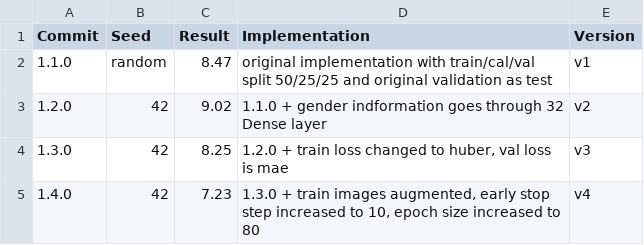
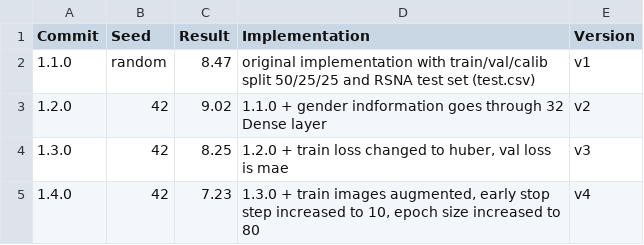
Before and after one commit to m-emir-soydal/boneage-regression, a CSV file: result.csv, drawn as a sheet.

```diff
--- a/result.csv
+++ b/result.csv
@@ -1,3 +1,3 @@
 Commit,Seed,Result,Implementation,Version
-1.1.0,random,8.47,original implementation with train/cal/val split 50/25/25 and original validation as test,v1
+1.1.0,random,8.47,original implementation with train/val/calib split 50/25/25 and RSNA test set (test.csv),v1
 1.2.0,42,9.02,1.1.0 + gender indformation goes through 32 Dense layer,v2
```
Also changed, not shown: 22 other files.
